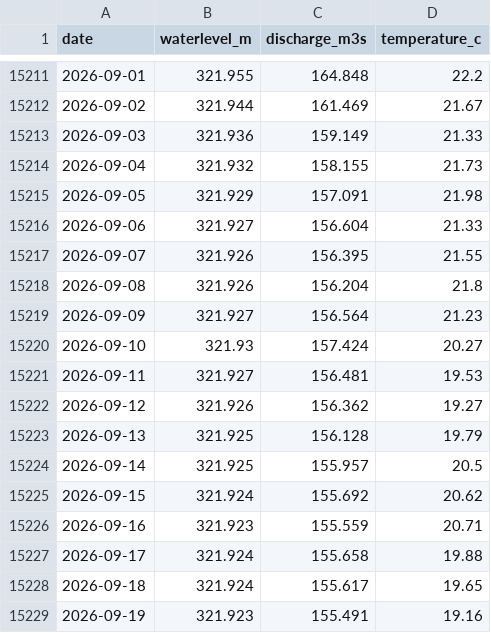
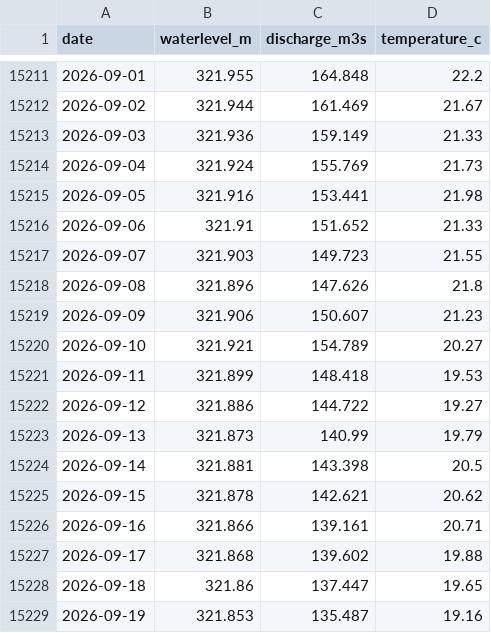
Before and after one commit to samuelb/rheinstats, a CSV file: rhein_rekingen_daily.csv, drawn as a sheet; only a part is shown, gaps mark what is left out; the diff covers the shown part only.

```diff
--- a/rhein_rekingen_daily.csv
+++ b/rhein_rekingen_daily.csv
@@ -15213,17 +15213,17 @@ date,waterlevel_m,discharge_m3s,temperature_c
 2026-09-03,321.936,159.149,21.33
-2026-09-04,321.932,158.155,21.73
-2026-09-05,321.929,157.091,21.98
-2026-09-06,321.927,156.604,21.33
-2026-09-07,321.926,156.395,21.55
-2026-09-08,321.926,156.204,21.8
-2026-09-09,321.927,156.564,21.23
-2026-09-10,321.93,157.424,20.27
-2026-09-11,321.927,156.481,19.53
-2026-09-12,321.926,156.362,19.27
-2026-09-13,321.925,156.128,19.79
-2026-09-14,321.925,155.957,20.5
-2026-09-15,321.924,155.692,20.62
-2026-09-16,321.923,155.559,20.71
-2026-09-17,321.924,155.658,19.88
-2026-09-18,321.924,155.617,19.65
-2026-09-19,321.923,155.491,19.16
+2026-09-04,321.924,155.769,21.73
+2026-09-05,321.916,153.441,21.98
+2026-09-06,321.91,151.652,21.33
+2026-09-07,321.903,149.723,21.55
+2026-09-08,321.896,147.626,21.8
+2026-09-09,321.906,150.607,21.23
+2026-09-10,321.921,154.789,20.27
+2026-09-11,321.899,148.418,19.53
+2026-09-12,321.886,144.722,19.27
+2026-09-13,321.873,140.99,19.79
+2026-09-14,321.881,143.398,20.5
+2026-09-15,321.878,142.621,20.62
+2026-09-16,321.866,139.161,20.71
+2026-09-17,321.868,139.602,19.88
+2026-09-18,321.86,137.447,19.65
+2026-09-19,321.853,135.487,19.16
```
Also changed, not shown: 1 added row and 53 edited cells elsewhere in this file, 1 other file.
